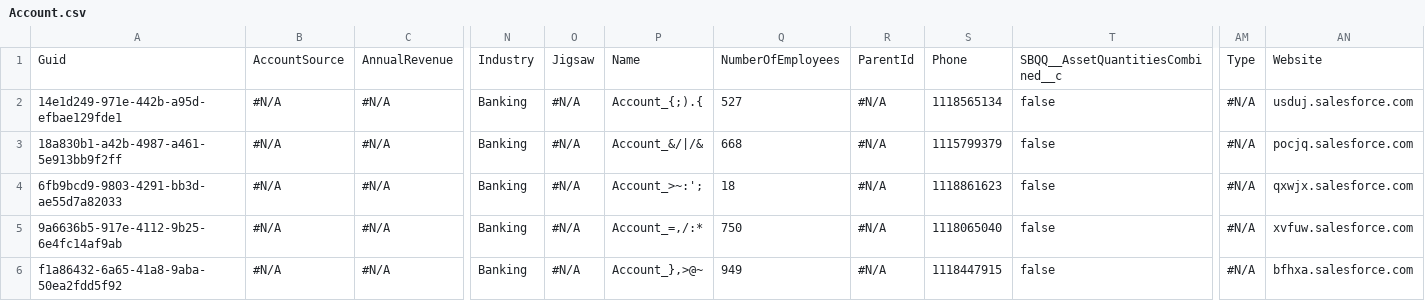
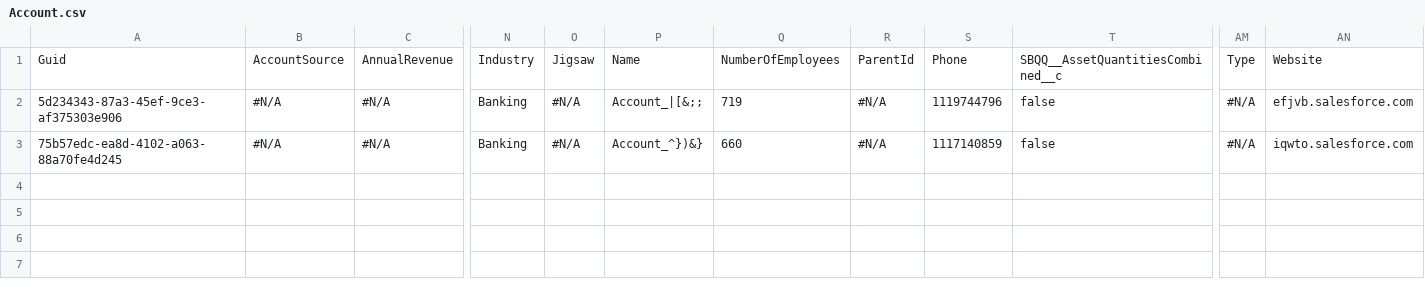
Before and after one commit to lzhdanovich/api-automation-repo, a CSV file: data/Account.csv, drawn as a sheet; only a part is shown, gaps mark what is left out; removed rows and columns are numbered as before the commit, all else as after; rows hold the shown columns only; the diff names each change by its address in the sheet, - before the commit and + after, or states it on an @@ line.

```diff
--- a/data/Account.csv
+++ b/data/Account.csv
-row 2: 14e1d249-971e-442b-a95d-efbae129fde1 | #N/A | #N/A | Banking | #N/A | Account_{;).{ | 527 | #N/A | 1118565134 | false | #N/A | usduj.salesforce.com
-A2: 18a830b1-a42b-4987-a461-5e913bb9f2ff
+A2: 5d234343-87a3-45ef-9ce3-af375303e906
-P2: Account_&/|/&
+P2: Account_|[&;;
-Q2: 668
+Q2: 719
-S2: 1115799379
+S2: 1119744796
-AN2: pocjq.salesforce.com
+AN2: efjvb.salesforce.com
-A3: 6fb9bcd9-9803-4291-bb3d-ae55d7a82033
+A3: 75b57edc-ea8d-4102-a063-88a70fe4d245
-P3: Account_>~:';
+P3: Account_^})&}
-Q3: 18
+Q3: 660
-S3: 1118861623
+S3: 1117140859
-AN3: qxwjx.salesforce.com
+AN3: iqwto.salesforce.com
-row 5: 9a6636b5-917e-4112-9b25-6e4fc14af9ab | #N/A | #N/A | Banking | #N/A | Account_=,/:* | 750 | #N/A | 1118065040 | false | #N/A | xvfuw.salesforce.com
-row 6: f1a86432-6a65-41a8-9aba-50ea2fdd5f92 | #N/A | #N/A | Banking | #N/A | Account_},>@~ | 949 | #N/A | 1118447915 | false | #N/A | bfhxa.salesforce.com
```
